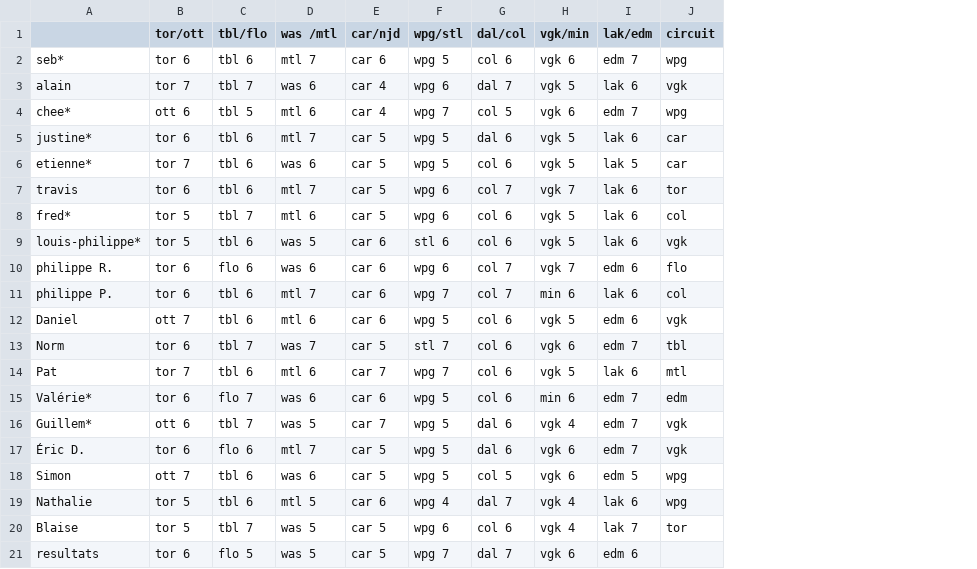
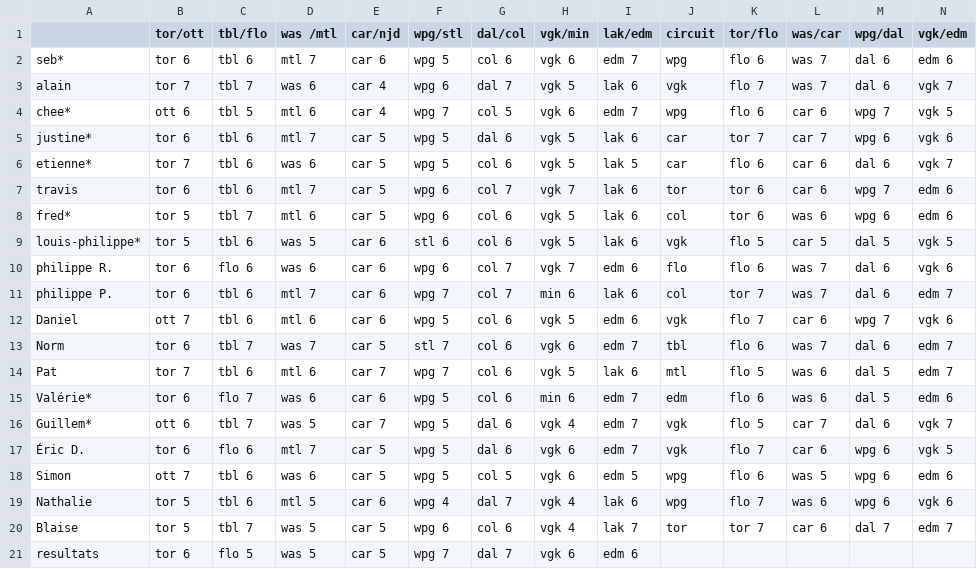
Before and after one commit to sbiner/sbiner.github.io, a CSV file: divers/ze_pool/ze_pool_2025/ze_pool_2025 - feuille1.csv, drawn as a sheet; the diff names each change by its address in the sheet, - before the commit and + after, or states it on an @@ line.

```diff
--- a/divers/ze_pool/ze_pool_2025/ze_pool_2025 - feuille1.csv
+++ b/divers/ze_pool/ze_pool_2025/ze_pool_2025 - feuille1.csv
+column K (tor/flo), rows 2-20: flo 6 | flo 7 | flo 6 | tor 7 | flo 6 | tor 6 | tor 6 | flo 5 | flo 6 | tor 7 | flo 7 | flo 6 | flo 5 | flo 6 | flo 5 | flo 7 | flo 6 | flo 7 | tor 7
+column L (was/car), rows 2-20: was 7 | was 7 | car 6 | car 7 | car 6 | car 6 | was 6 | car 5 | was 7 | was 7 | car 6 | was 7 | was 6 | was 6 | car 7 | car 6 | was 5 | was 6 | car 6
+column M (wpg/dal), rows 2-20: dal 6 | dal 6 | wpg 7 | wpg 6 | dal 6 | wpg 7 | wpg 6 | dal 5 | dal 6 | dal 6 | wpg 7 | dal 6 | dal 5 | dal 5 | dal 6 | wpg 6 | wpg 6 | wpg 6 | dal 7
+column N (vgk/edm), rows 2-20: edm 6 | vgk 7 | vgk 5 | vgk 6 | vgk 7 | edm 6 | edm 6 | vgk 5 | vgk 6 | edm 7 | vgk 6 | edm 7 | edm 7 | edm 6 | vgk 7 | vgk 5 | edm 6 | vgk 6 | edm 7
```
Also changed, not shown: 1 other file.
